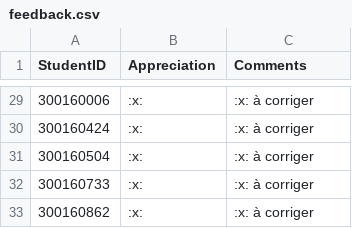
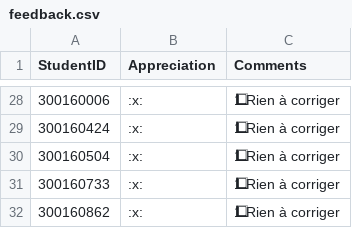
Before and after one commit to CollegeBoreal/INF1084-202-26A-06, a CSV file: 5.Objects/.scripts/grading/feedback.csv, drawn as a sheet; only a part is shown, gaps mark what is left out; addresses are those after the commit; the diff covers the shown part only; the diff names each change by its address in the sheet, - before the commit and + after, or states it on an @@ line.

```diff
--- a/5.Objects/.scripts/grading/feedback.csv
+++ b/5.Objects/.scripts/grading/feedback.csv
-C28:C32 (Comments): :x: à corriger
+C28:C32 (Comments): 1⃣ Rien à corriger
```
Also changed, not shown: 1 removed row and 26 edited cells elsewhere in this file.
